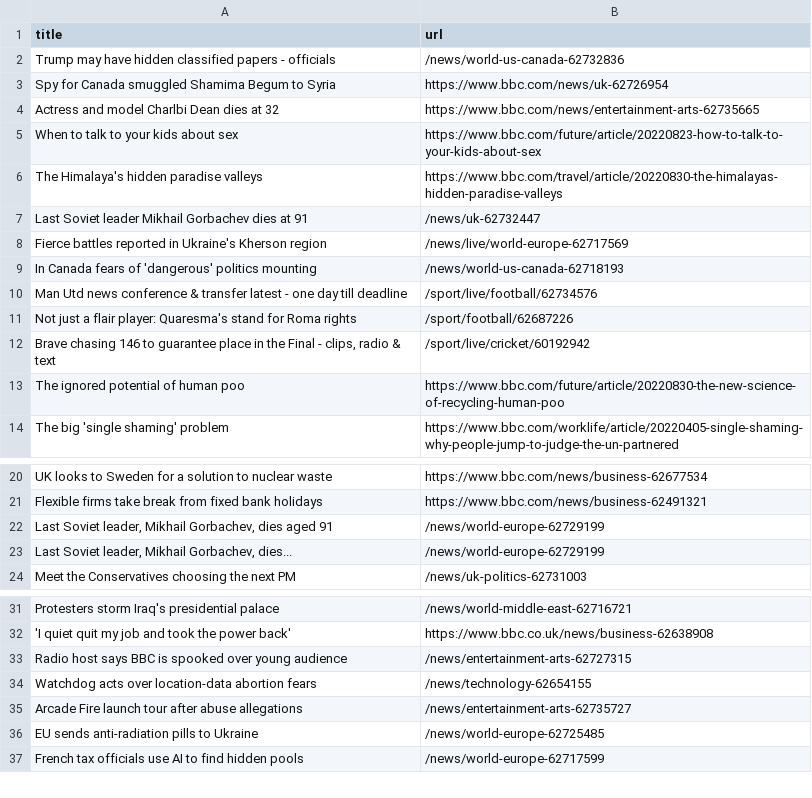
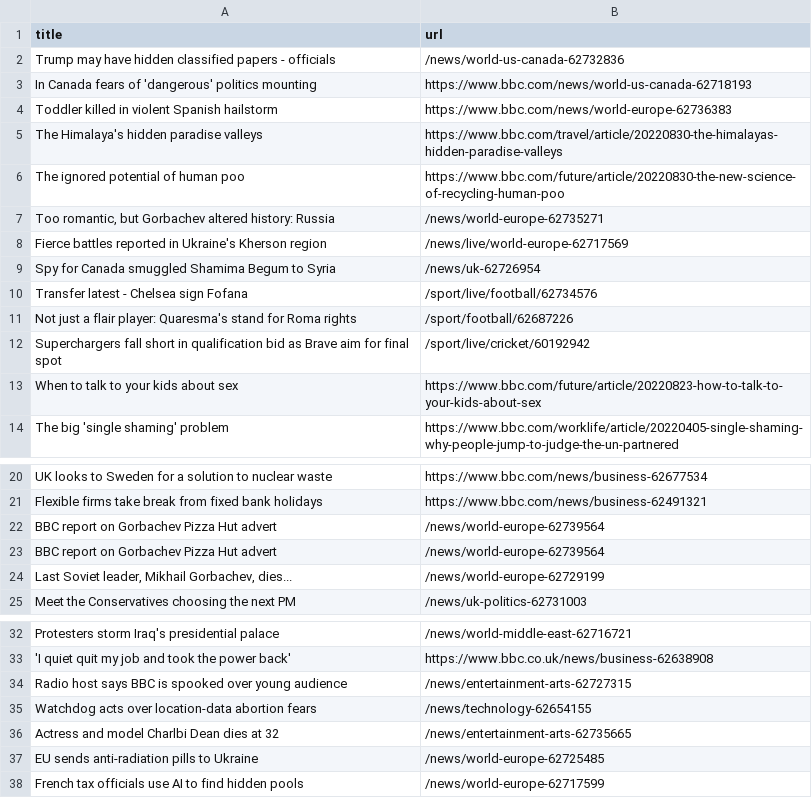
Before and after one commit to tengj98/automatic-scraper-bbc, a CSV file: bbc.csv, drawn as a sheet; only a part is shown, gaps mark what is left out.

```diff
--- a/bbc.csv
+++ b/bbc.csv
@@ -2,13 +2,13 @@ title,url
 Trump may have hidden classified papers - officials,/news/world-us-canada-62732836
-Spy for Canada smuggled Shamima Begum to Syria,https://www.bbc.com/news/uk-62726954
-Actress and model Charlbi Dean dies at 32,https://www.bbc.com/news/entertainment-arts-62735665
+In Canada fears of 'dangerous' politics mounting,https://www.bbc.com/news/world-us-canada-62718193
+Toddler killed in violent Spanish hailstorm,https://www.bbc.com/news/world-europe-62736383
+The Himalaya's hidden paradise valleys,https://www.bbc.com/travel/article/20220830-the-himalayas-hidden-paradise-valleys
+The ignored potential of human poo,https://www.bbc.com/future/article/20220830-the-new-science-of-recycling-human-poo
+"Too romantic, but Gorbachev altered history: Russia",/news/world-europe-62735271
+Fierce battles reported in Ukraine's Kherson region,/news/live/world-europe-62717569
+Spy for Canada smuggled Shamima Begum to Syria,/news/uk-62726954
+Transfer latest - Chelsea sign Fofana,/sport/live/football/62734576
+Not just a flair player: Quaresma's stand for Roma rights,/sport/football/62687226
+Superchargers fall short in qualification bid as Brave aim for final spot,/sport/live/cricket/60192942
 When to talk to your kids about sex,https://www.bbc.com/future/article/20220823-how-to-talk-to-your-kids-about-sex
-The Himalaya's hidden paradise valleys,https://www.bbc.com/travel/article/20220830-the-himalayas-hidden-paradise-valleys
-Last Soviet leader Mikhail Gorbachev dies at 91,/news/uk-62732447
-Fierce battles reported in Ukraine's Kherson region,/news/live/world-europe-62717569
-In Canada fears of 'dangerous' politics mounting,/news/world-us-canada-62718193
-Man Utd news conference & transfer latest - one day till deadline,/sport/live/football/62734576
-Not just a flair player: Quaresma's stand for Roma rights,/sport/football/62687226
-"Brave chasing 146 to guarantee place in the Final - clips, radio & text",/sport/live/cricket/60192942
-The ignored potential of human poo,https://www.bbc.com/future/article/20220830-the-new-science-of-recycling-human-poo
 The big 'single shaming' problem,https://www.bbc.com/worklife/article/20220405-single-shaming-why-people-jump-to-judge-the-un-partnered
@@ -21,3 +21,4 @@ UK looks to Sweden for a solution to nuclear waste,https://www.bbc.com/news/busi
 Flexible firms take break from fixed bank holidays,https://www.bbc.com/news/business-62491321
-"Last Soviet leader, Mikhail Gorbachev, dies aged 91",/news/world-europe-62729199
+BBC report on Gorbachev Pizza Hut advert,/news/world-europe-62739564
+BBC report on Gorbachev Pizza Hut advert,/news/world-europe-62739564
 "Last Soviet leader, Mikhail Gorbachev, dies...",/news/world-europe-62729199
@@ -34,3 +35,3 @@ Radio host says BBC is spooked over young audience,/news/entertainment-arts-6272
 Watchdog acts over location-data abortion fears,/news/technology-62654155
-Arcade Fire launch tour after abuse allegations,/news/entertainment-arts-62735727
+Actress and model Charlbi Dean dies at 32,/news/entertainment-arts-62735665
 EU sends anti-radiation pills to Ukraine,/news/world-europe-62725485
```
